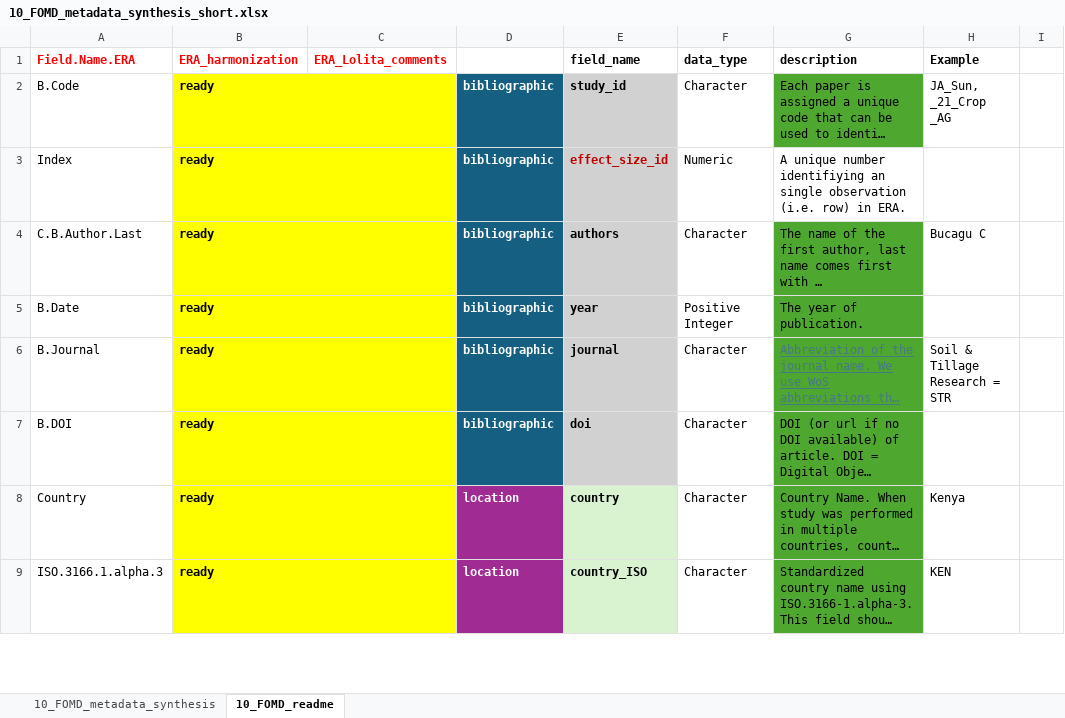
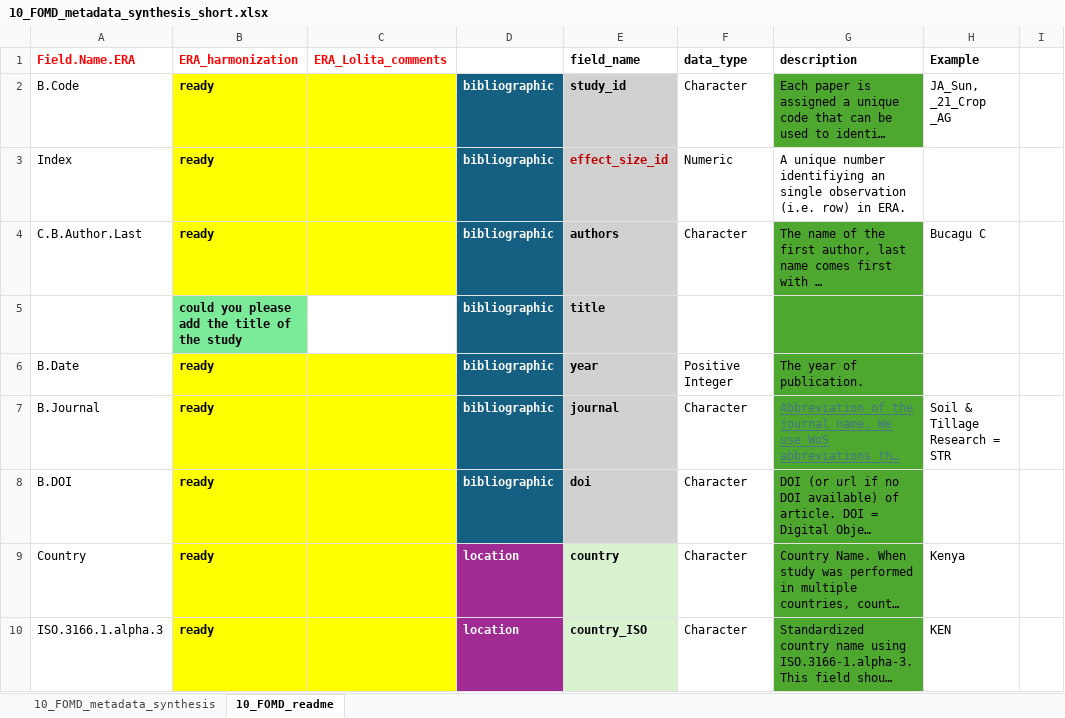
Before and after one commit to andreacsanchezb10/Agroecology_Evidence_Hub, an Excel workbook: 02.FOMD/02.metadata_structure/10_FOMD_metadata_synthesis_short.xlsx, sheet 10_FOMD_readme, drawn as a sheet; only a part is shown; long unchanged cells end in …; values as stored, in another font and other column widths than the file's, no borders; the diff covers the shown part only; the diff names each change by its address in the sheet, - before the commit and + after, or states it on an @@ line.

```diff
--- a/02.FOMD/02.metadata_structure/10_FOMD_metadata_synthesis_short.xlsx (sheet 10_FOMD_readme)
+++ b/02.FOMD/02.metadata_structure/10_FOMD_metadata_synthesis_short.xlsx (sheet 10_FOMD_readme)
+row 5:  | could you please add the title of the study |  | bibliographic | title
```
Also changed, not shown: 1 added row, 2 edited cells and cell formats elsewhere in this sheet, sheet 10_FOMD_metadata_synthesis, 02.FOMD/02.metadata_structure/09_FOMD_metadata_extraction_long.xlsx, 4 other files.
